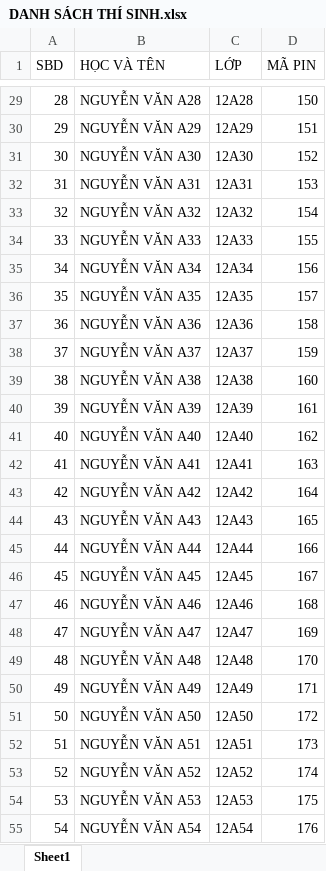
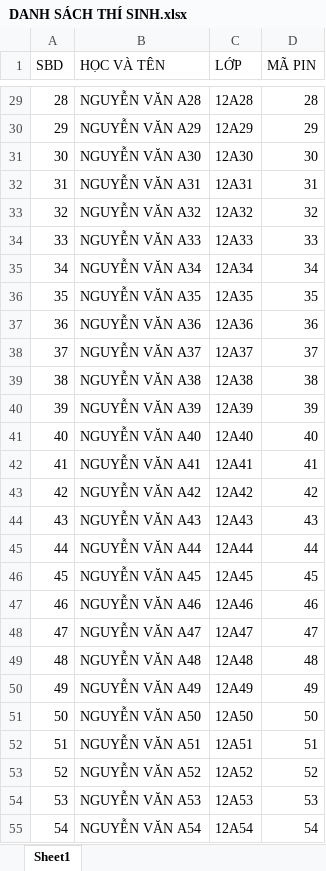
Before and after one commit to ldhpm2/HE-THONG-RUNG-CHUONG-VANG, an Excel workbook: DANH SÁCH THÍ SINH.xlsx, sheet Sheet1, drawn as a sheet; only a part is shown, gaps mark what is left out; values as stored, in another font and other column widths than the file's, no borders; the diff covers the shown part only; the diff names each change by its address in the sheet, - before the commit and + after, or states it on an @@ line.

```diff
--- a/DANH SÁCH THÍ SINH.xlsx (sheet Sheet1)
+++ b/DANH SÁCH THÍ SINH.xlsx (sheet Sheet1)
-D29 (MÃ PIN): 150
+D29 (MÃ PIN): 28
-D30 (MÃ PIN): 151
+D30 (MÃ PIN): 29
-D31 (MÃ PIN): 152
+D31 (MÃ PIN): 30
-D32 (MÃ PIN): 153
+D32 (MÃ PIN): 31
-D33 (MÃ PIN): 154
+D33 (MÃ PIN): 32
-D34 (MÃ PIN): 155
+D34 (MÃ PIN): 33
-D35 (MÃ PIN): 156
+D35 (MÃ PIN): 34
-D36 (MÃ PIN): 157
+D36 (MÃ PIN): 35
-D37 (MÃ PIN): 158
+D37 (MÃ PIN): 36
-D38 (MÃ PIN): 159
+D38 (MÃ PIN): 37
-D39 (MÃ PIN): 160
+D39 (MÃ PIN): 38
-D40 (MÃ PIN): 161
+D40 (MÃ PIN): 39
-D41 (MÃ PIN): 162
+D41 (MÃ PIN): 40
-D42 (MÃ PIN): 163
+D42 (MÃ PIN): 41
-D43 (MÃ PIN): 164
+D43 (MÃ PIN): 42
-D44 (MÃ PIN): 165
+D44 (MÃ PIN): 43
-D45 (MÃ PIN): 166
+D45 (MÃ PIN): 44
-D46 (MÃ PIN): 167
+D46 (MÃ PIN): 45
-D47 (MÃ PIN): 168
+D47 (MÃ PIN): 46
-D48 (MÃ PIN): 169
+D48 (MÃ PIN): 47
-D49 (MÃ PIN): 170
+D49 (MÃ PIN): 48
-D50 (MÃ PIN): 171
+D50 (MÃ PIN): 49
-D51 (MÃ PIN): 172
+D51 (MÃ PIN): 50
-D52 (MÃ PIN): 173
+D52 (MÃ PIN): 51
-D53 (MÃ PIN): 174
+D53 (MÃ PIN): 52
-D54 (MÃ PIN): 175
+D54 (MÃ PIN): 53
-D55 (MÃ PIN): 176
+D55 (MÃ PIN): 54
```
Also changed, not shown: 37 edited cells elsewhere in this sheet, 3 other files.
